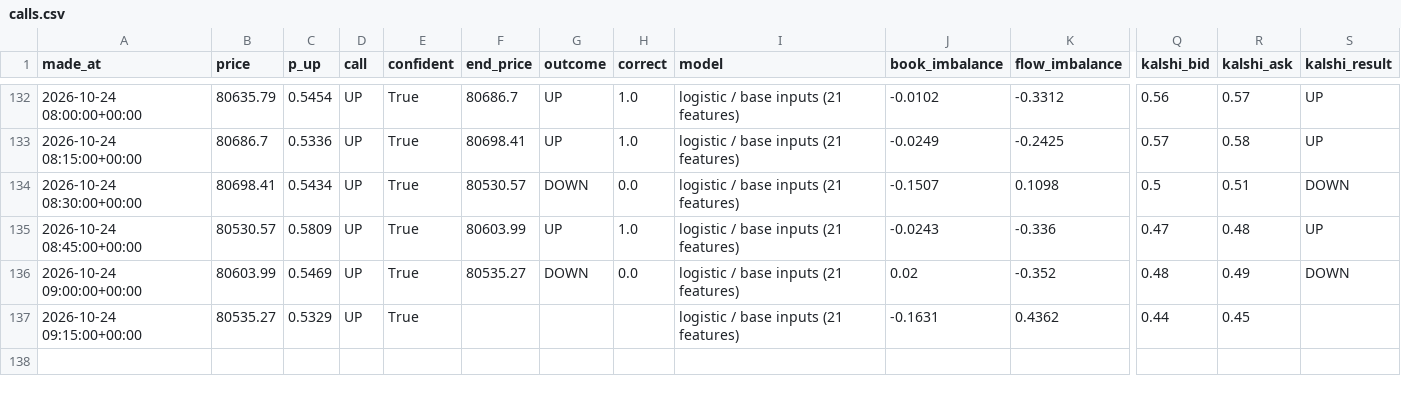
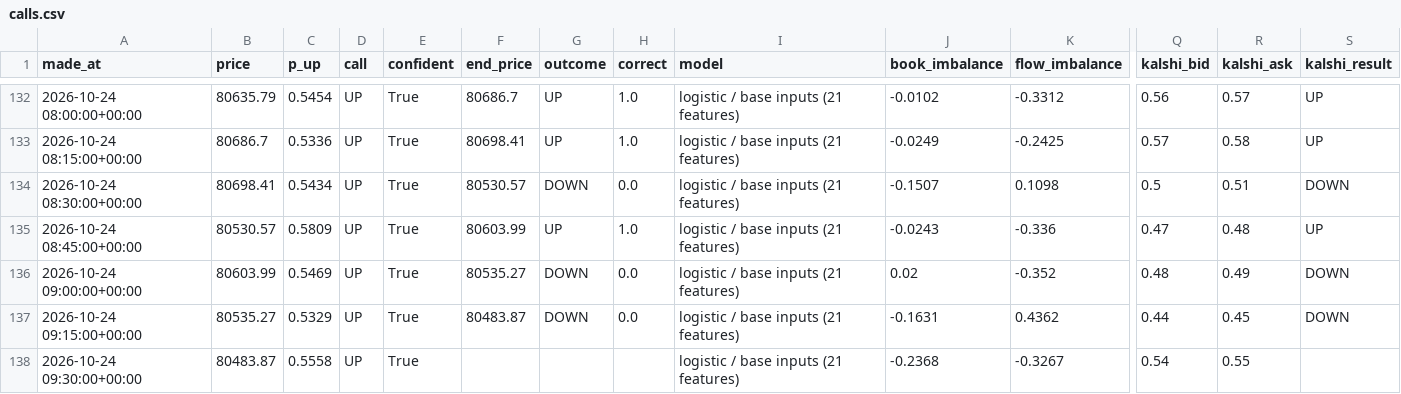
Before and after one commit to fastmoneyj/btc15, a CSV file: calls.csv, drawn as a sheet; only a part is shown, gaps mark what is left out; rows hold the shown columns only; the diff names each change by its address in the sheet, - before the commit and + after, or states it on an @@ line.

Commit message:
call 2026-10-24 09:30 UTC

```diff
--- a/calls.csv
+++ b/calls.csv
-F137 (end_price): (empty)
+F137 (end_price): 80483.87
-G137 (outcome): (empty)
+G137 (outcome): DOWN
-H137 (correct): (empty)
+H137 (correct): 0.0
-S137 (kalshi_result): (empty)
+S137 (kalshi_result): DOWN
+row 138: 2026-10-24 09:30:00+00:00 | 80483.87 | 0.5558 | UP | True |  |  |  | logistic / base inputs (21 features) | -0.2368 | -0.3267 | 0.54 | 0.55
```
Also changed, not shown: 1 other file.
